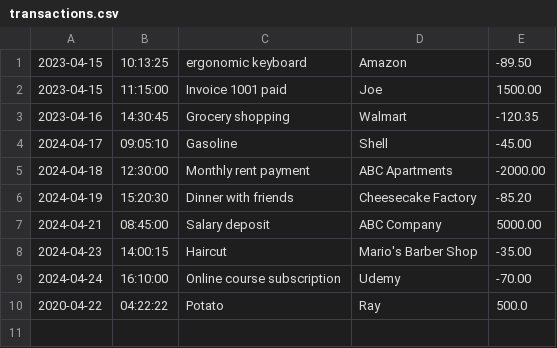
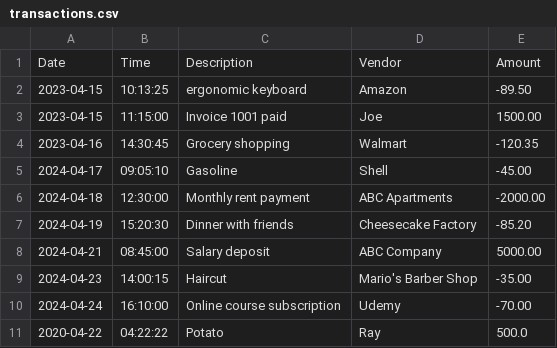
Before and after one commit to Muzun035/FinancialTracker, a CSV file: transactions.csv, drawn as a sheet.

```diff
--- a/transactions.csv
+++ b/transactions.csv
@@ -1 +1,2 @@
+Date | Time | Description | Vendor | Amount
 2023-04-15|10:13:25|ergonomic keyboard|Amazon|-89.50
```
Also changed, not shown: 1 other file.
